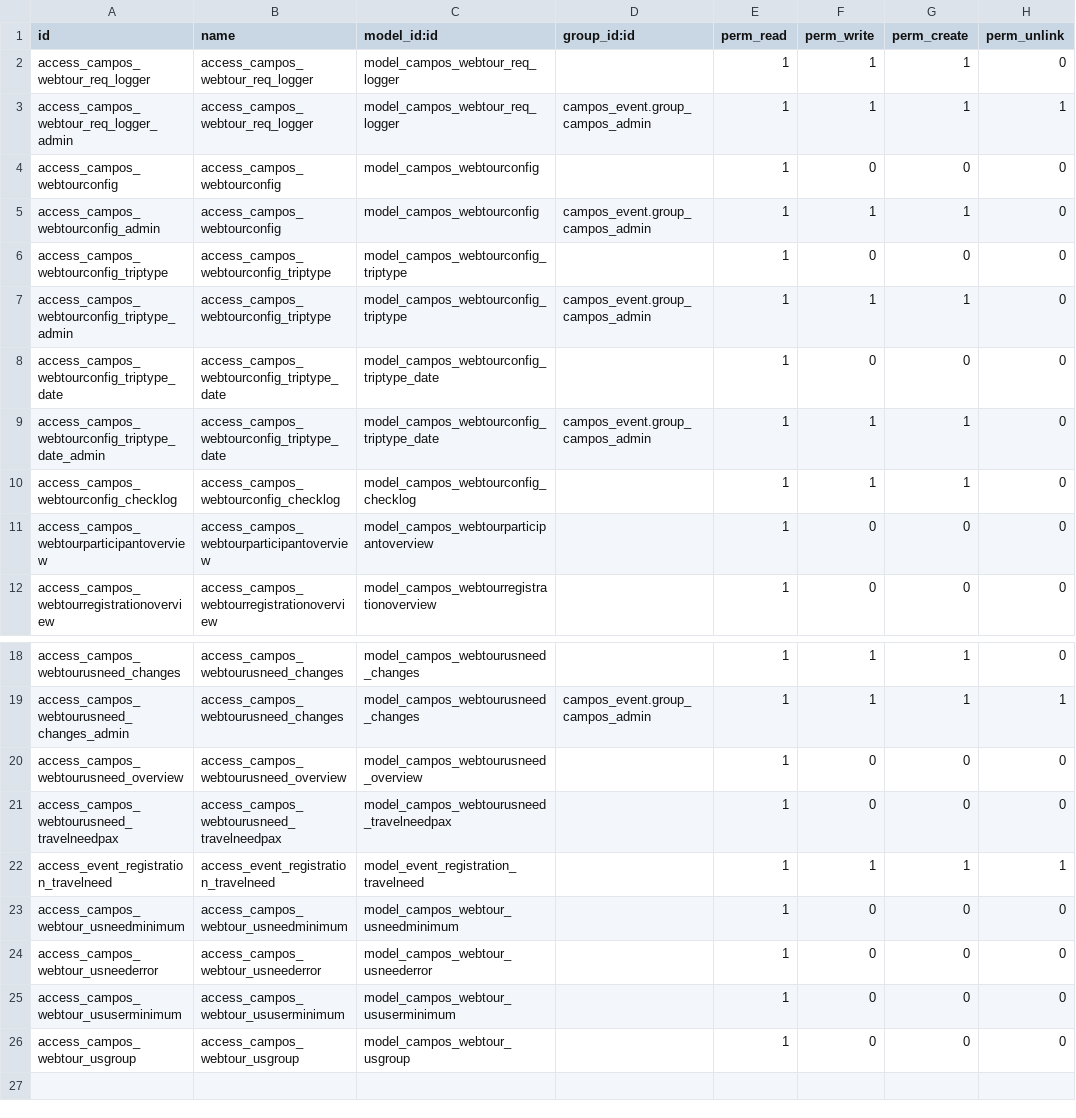
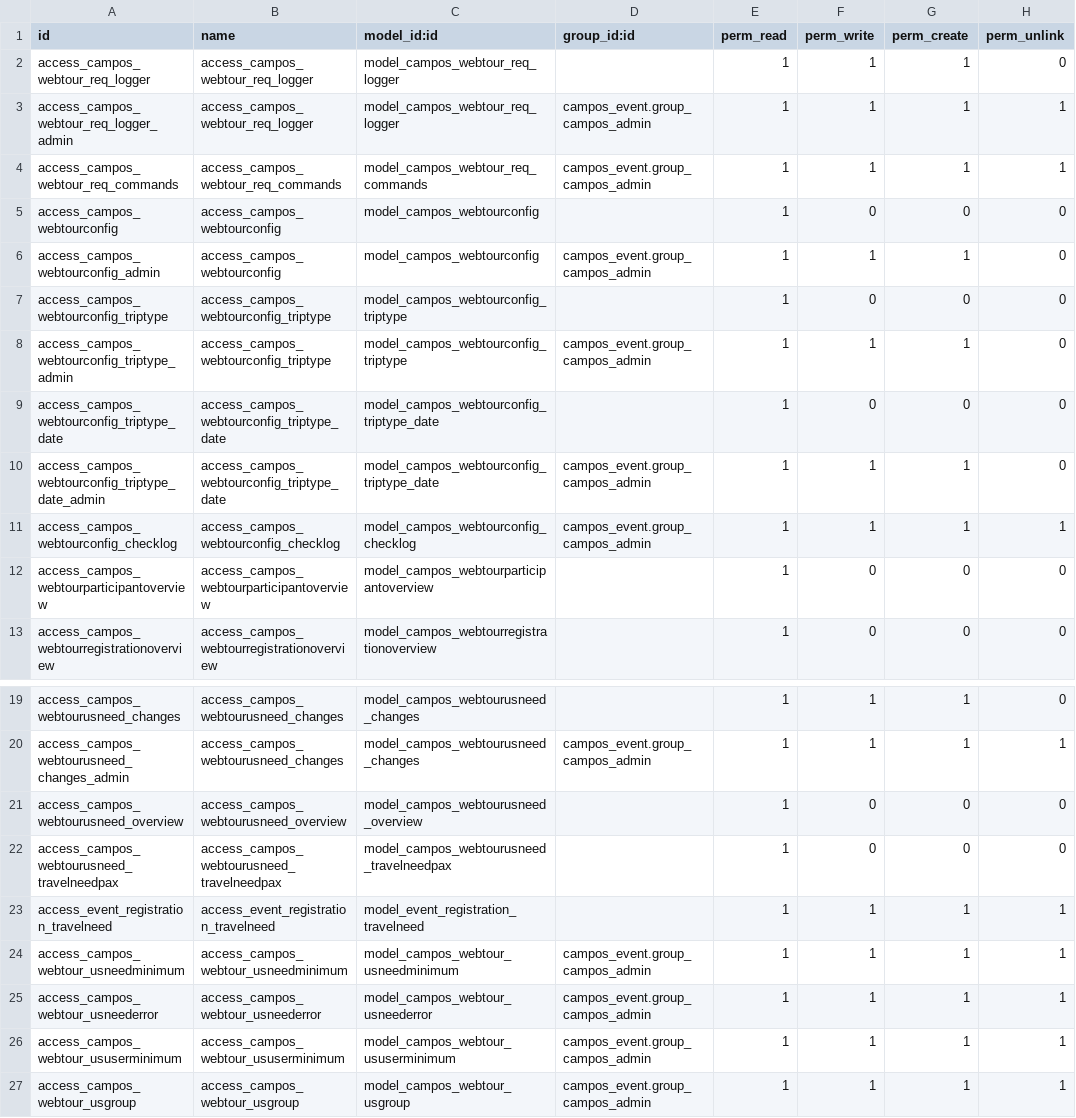
Before and after one commit to sl2017/campos, a CSV file: campos_transportation/security/ir.model.access.csv, drawn as a sheet; only a part is shown, gaps mark what is left out.

Commit message:
webtour req model added. WT Check improved

```diff
--- a/campos_transportation/security/ir.model.access.csv
+++ b/campos_transportation/security/ir.model.access.csv
@@ -3,2 +3,3 @@ access_campos_webtour_req_logger,access_campos_webtour_req_logger,model_campos_w
 access_campos_webtour_req_logger_admin,access_campos_webtour_req_logger,model_campos_webtour_req_logger,campos_event.group_campos_admin,1,1,1,1
+access_campos_webtour_req_commands,access_campos_webtour_req_commands,model_campos_webtour_req_commands,campos_event.group_campos_admin,1,1,1,1
 access_campos_webtourconfig,access_campos_webtourconfig,model_campos_webtourconfig,,1,0,0,0
@@ -9,3 +10,3 @@ access_campos_webtourconfig_triptype_date,access_campos_webtourconfig_triptype_d
 access_campos_webtourconfig_triptype_date_admin,access_campos_webtourconfig_triptype_date,model_campos_webtourconfig_triptype_date,campos_event.group_campos_admin,1,1,1,0
-access_campos_webtourconfig_checklog,access_campos_webtourconfig_checklog,model_campos_webtourconfig_checklog,,1,1,1,0
+access_campos_webtourconfig_checklog,access_campos_webtourconfig_checklog,model_campos_webtourconfig_checklog,campos_event.group_campos_admin,1,1,1,1
 access_campos_webtourparticipantoverview,access_campos_webtourparticipantoverview,model_campos_webtourparticipantoverview,,1,0,0,0
@@ -22,5 +23,5 @@ access_campos_webtourusneed_travelneedpax,access_campos_webtourusneed_travelneed
 access_event_registration_travelneed,access_event_registration_travelneed,model_event_registration_travelneed,,1,1,1,1
-access_campos_webtour_usneedminimum,access_campos_webtour_usneedminimum,model_campos_webtour_usneedminimum,,1,0,0,0
-access_campos_webtour_usneederror,access_campos_webtour_usneederror,model_campos_webtour_usneederror,,1,0,0,0
-access_campos_webtour_ususerminimum,access_campos_webtour_ususerminimum,model_campos_webtour_ususerminimum,,1,0,0,0
-access_campos_webtour_usgroup,access_campos_webtour_usgroup,model_campos_webtour_usgroup,,1,0,0,0
+access_campos_webtour_usneedminimum,access_campos_webtour_usneedminimum,model_campos_webtour_usneedminimum,campos_event.group_campos_admin,1,1,1,1
+access_campos_webtour_usneederror,access_campos_webtour_usneederror,model_campos_webtour_usneederror,campos_event.group_campos_admin,1,1,1,1
+access_campos_webtour_ususerminimum,access_campos_webtour_ususerminimum,model_campos_webtour_ususerminimum,campos_event.group_campos_admin,1,1,1,1
+access_campos_webtour_usgroup,access_campos_webtour_usgroup,model_campos_webtour_usgroup,campos_event.group_campos_admin,1,1,1,1
```
Also changed, not shown: 3 other files.
